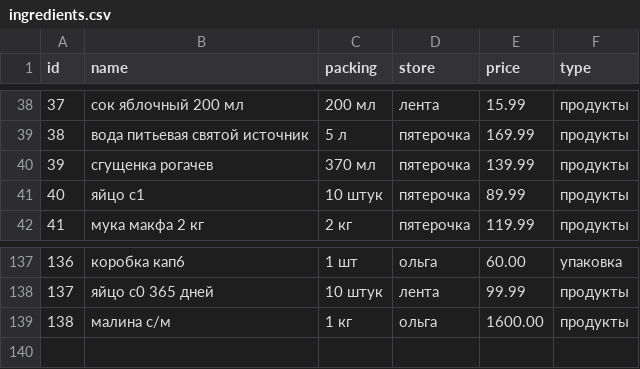
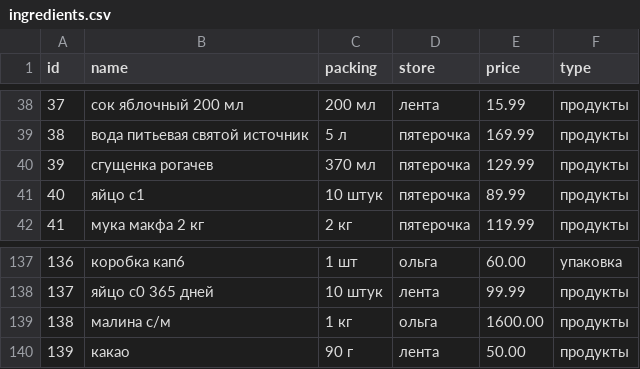
Before and after one commit to vavilove001-lab/project_cakes_cust, a CSV file: data/ingredients.csv, drawn as a sheet; only a part is shown, gaps mark what is left out.

```diff
--- a/data/ingredients.csv
+++ b/data/ingredients.csv
@@ -39,3 +39,3 @@
 38,вода питьевая святой источник,5 л,пятерочка,169.99,продукты
-39,сгущенка рогачев,370 мл,пятерочка,139.99,продукты
+39,сгущенка рогачев,370 мл,пятерочка,129.99,продукты
 40,яйцо с1,10 штук,пятерочка,89.99,продукты
@@ -139 +139,2 @@
 138,малина с/м,1 кг,ольга,1600.00,продукты
+139,какао,90 г,лента,50.00,продукты
```
Also changed, not shown: 2 other files.
